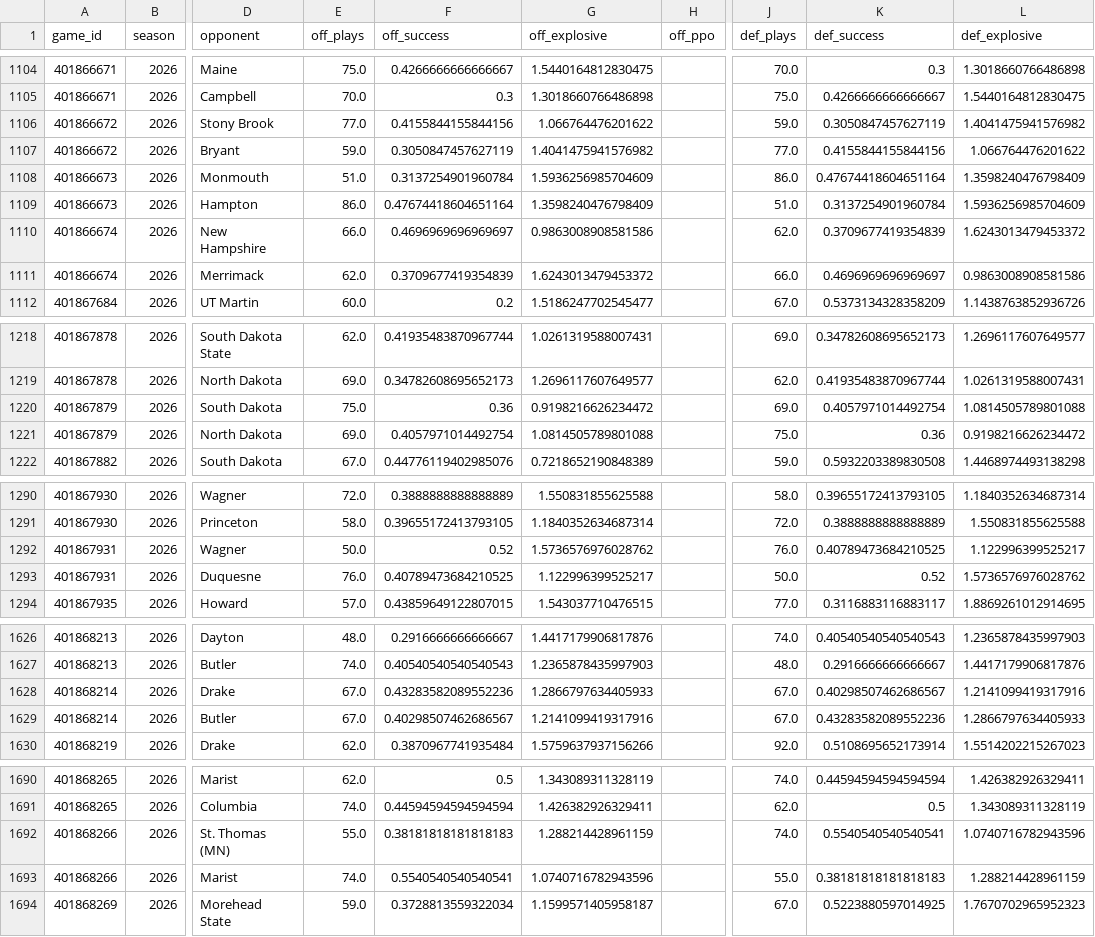
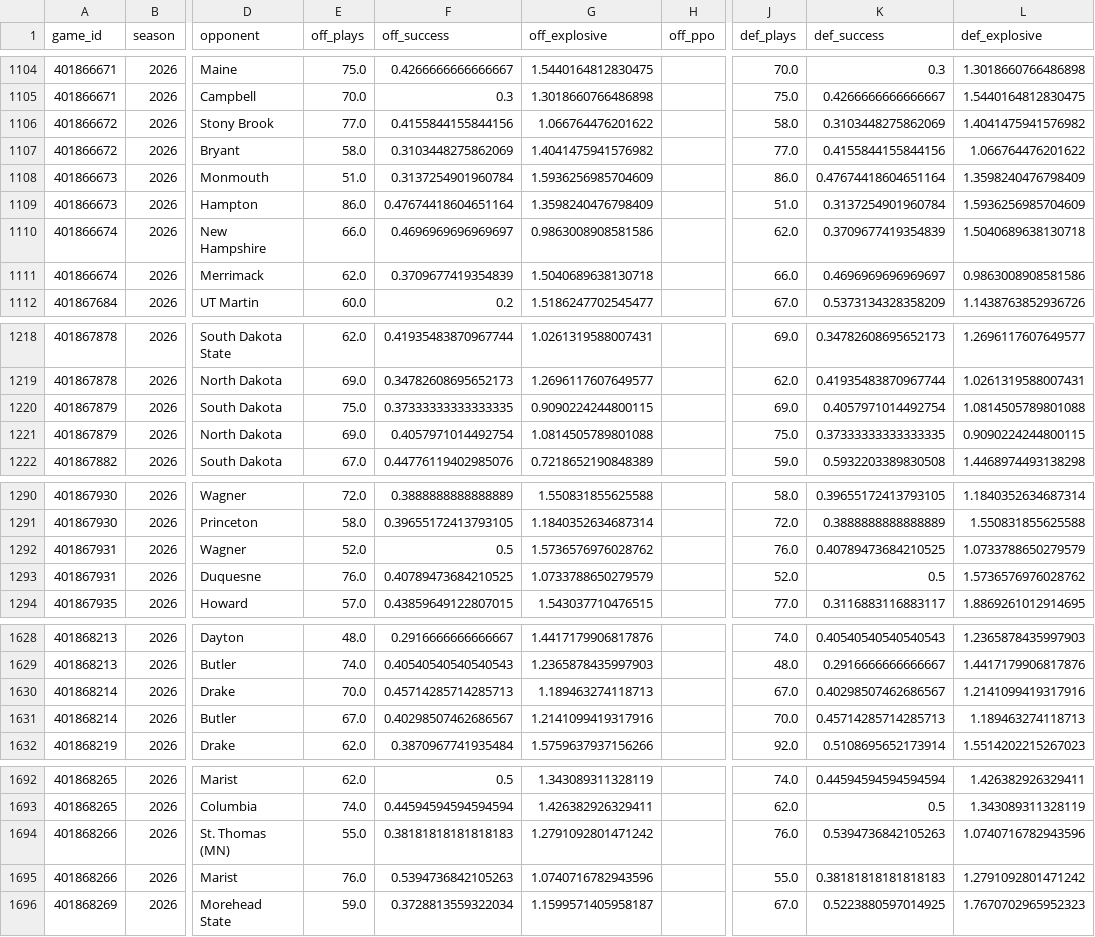
Before and after one commit to Jono-bit-trade/cfb-model, a CSV file: data/adv/2026.csv, drawn as a sheet; only a part is shown, gaps mark what is left out; addresses are those after the commit; the diff covers the shown part only; the diff names each change by its address in the sheet, - before the commit and + after, or states it on an @@ line.

```diff
--- a/data/adv/2026.csv
+++ b/data/adv/2026.csv
-J1106 (def_plays): 59.0
+J1106 (def_plays): 58.0
-K1106 (def_success): 0.3050847457627119
+K1106 (def_success): 0.3103448275862069
-E1107 (off_plays): 59.0
+E1107 (off_plays): 58.0
-F1107 (off_success): 0.3050847457627119
+F1107 (off_success): 0.3103448275862069
-L1110 (def_explosive): 1.6243013479453372
+L1110 (def_explosive): 1.5040689638130718
-G1111 (off_explosive): 1.6243013479453372
+G1111 (off_explosive): 1.5040689638130718
-F1220 (off_success): 0.36
+F1220 (off_success): 0.37333333333333335
-G1220 (off_explosive): 0.9198216626234472
+G1220 (off_explosive): 0.9090224244800115
-K1221 (def_success): 0.36
+K1221 (def_success): 0.37333333333333335
-L1221 (def_explosive): 0.9198216626234472
+L1221 (def_explosive): 0.9090224244800115
-E1292 (off_plays): 50.0
+E1292 (off_plays): 52.0
-F1292 (off_success): 0.52
+F1292 (off_success): 0.5
-L1292 (def_explosive): 1.122996399525217
+L1292 (def_explosive): 1.0733788650279579
-G1293 (off_explosive): 1.122996399525217
+G1293 (off_explosive): 1.0733788650279579
-J1293 (def_plays): 50.0
+J1293 (def_plays): 52.0
-K1293 (def_success): 0.52
+K1293 (def_success): 0.5
-E1630 (off_plays): 67.0
+E1630 (off_plays): 70.0
-F1630 (off_success): 0.43283582089552236
+F1630 (off_success): 0.45714285714285713
-G1630 (off_explosive): 1.2866797634405933
+G1630 (off_explosive): 1.189463274118713
-J1631 (def_plays): 67.0
+J1631 (def_plays): 70.0
-K1631 (def_success): 0.43283582089552236
+K1631 (def_success): 0.45714285714285713
-L1631 (def_explosive): 1.2866797634405933
+L1631 (def_explosive): 1.189463274118713
-G1694 (off_explosive): 1.288214428961159
+G1694 (off_explosive): 1.2791092801471242
-J1694 (def_plays): 74.0
+J1694 (def_plays): 76.0
-K1694 (def_success): 0.5540540540540541
+K1694 (def_success): 0.5394736842105263
-E1695 (off_plays): 74.0
+E1695 (off_plays): 76.0
-F1695 (off_success): 0.5540540540540541
+F1695 (off_success): 0.5394736842105263
-L1695 (def_explosive): 1.288214428961159
+L1695 (def_explosive): 1.2791092801471242
```
Also changed, not shown: 2 added rows and 78 edited cells elsewhere in this file, data/adv_clean/2026.csv, data/cfbd_weather/2026.csv, 7 other files.
